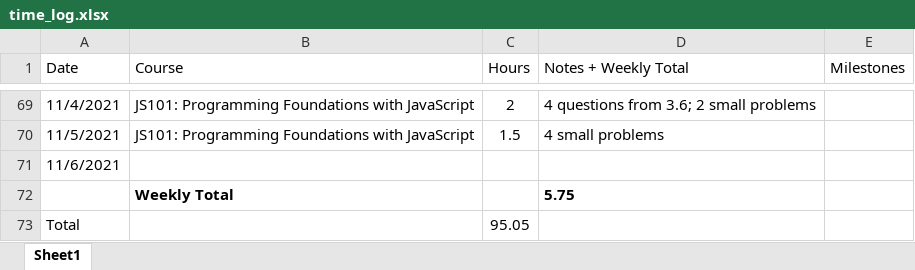
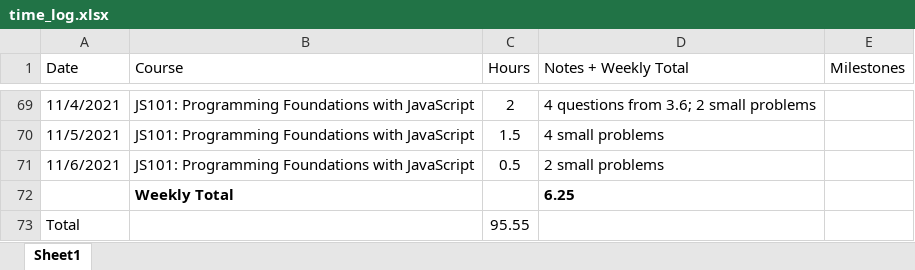
Before and after one commit to csommerl/js_101, an Excel workbook: time_log.xlsx, sheet Sheet1, drawn as a sheet; only a part is shown, gaps mark what is left out; values as stored, in another font and other column widths than the file's, no borders; table styles not drawn; the diff names each change by its address in the sheet, - before the commit and + after, or states it on an @@ line.

Commit message:
Finish multiply lists and list of digits

```diff
--- a/time_log.xlsx (sheet Sheet1)
+++ b/time_log.xlsx (sheet Sheet1)
-B71 (Course): (empty)
+B71 (Course): JS101: Programming Foundations with JavaScript
-C71 (Hours): (empty)
+C71 (Hours): 0.5
-D71 (Notes + Weekly Total): (empty)
+D71 (Notes + Weekly Total): 2 small problems
-D72 (Notes + Weekly Total): 5.75
+D72 (Notes + Weekly Total): 6.25
-C73 (Hours): 95.05
+C73 (Hours): 95.55
```
Also changed, not shown: 4 other files.
